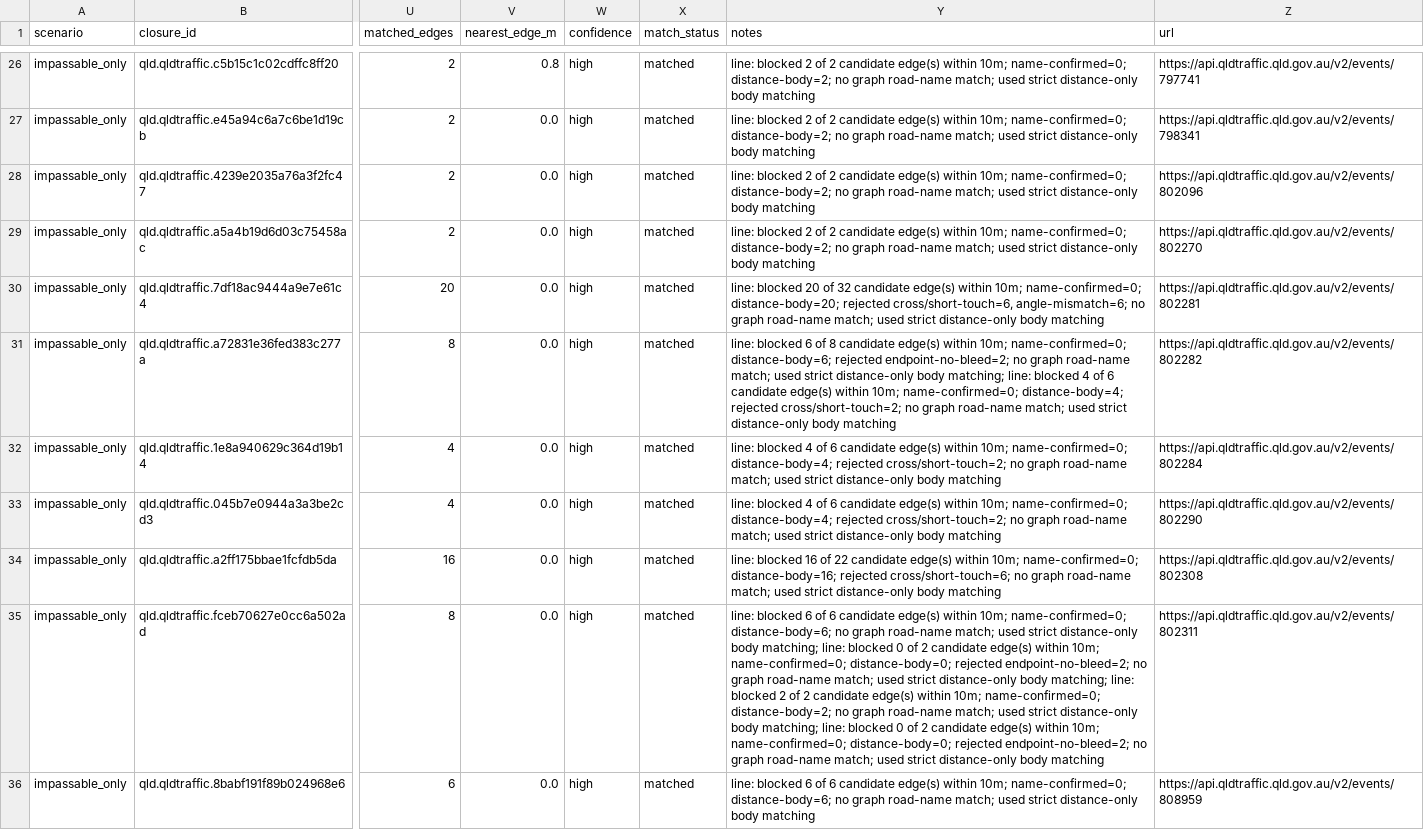
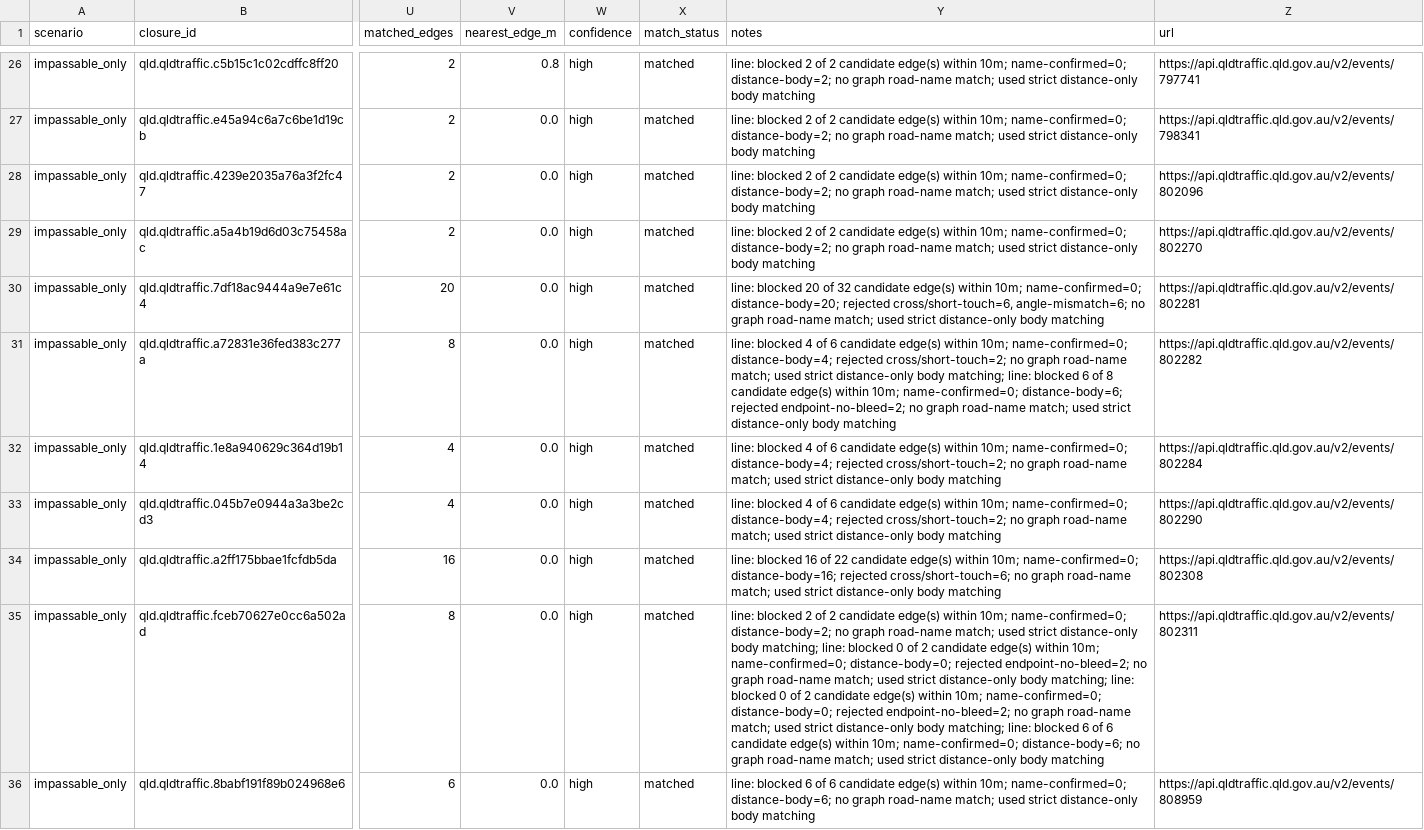
Before and after one commit to junker1895/qld_only_isolation, a CSV file: out_isolation_current/closure_match_report_qld.csv, drawn as a sheet; only a part is shown, gaps mark what is left out; the diff covers the shown part only; the diff names each change by its address in the sheet, - before the commit and + after, or states it on an @@ line.

```diff
--- a/out_isolation_current/closure_match_report_qld.csv
+++ b/out_isolation_current/closure_match_report_qld.csv
-Y31 (notes): line: blocked 6 of 8 candidate edge(s) within 10m; name-confirmed=0; distance-body=6; rejected endpoint-no-bleed=2; no graph road-name match; used strict distance-only body matching; line: blocked 4 of 6 candidate edge(s) within 10m; name-confirmed=0; distance-body=4; rejected cross/short-touch=2; no graph…
+Y31 (notes): line: blocked 4 of 6 candidate edge(s) within 10m; name-confirmed=0; distance-body=4; rejected cross/short-touch=2; no graph road-name match; used strict distance-only body matching; line: blocked 6 of 8 candidate edge(s) within 10m; name-confirmed=0; distance-body=6; rejected endpoint-no-bleed=2; no graph…
-Y35 (notes): line: blocked 6 of 6 candidate edge(s) within 10m; name-confirmed=0; distance-body=6; no graph road-name match; used strict distance-only body matching; line: blocked 0 of 2 candidate edge(s) within 10m; name-confirmed=0; distance-body=0; rejected endpoint-no-bleed=2; no graph road-name match; used strict distance-only body matching; line: blocked 2 of 2 candidate edge(s) within 10m; name-confirmed=0; distance-body=2; no graph road-name match; used strict distance-only body matching; line: blocked 0 of 2 candidate edge(s) within 10m; name-confirmed=0; distance-body=0; rejected endpoint-no-bleed=2; no graph…
+Y35 (notes): line: blocked 2 of 2 candidate edge(s) within 10m; name-confirmed=0; distance-body=2; no graph road-name match; used strict distance-only body matching; line: blocked 0 of 2 candidate edge(s) within 10m; name-confirmed=0; distance-body=0; rejected endpoint-no-bleed=2; no graph road-name match; used strict distance-only body matching; line: blocked 0 of 2 candidate edge(s) within 10m; name-confirmed=0; distance-body=0; rejected endpoint-no-bleed=2; no graph road-name match; used strict distance-only body matching; line: blocked 6 of 6 candidate edge(s) within 10m; name-confirmed=0; distance-body=6; no graph…
```
Also changed, not shown: 2 added rows and 29 edited cells elsewhere in this file, 6 other files.
